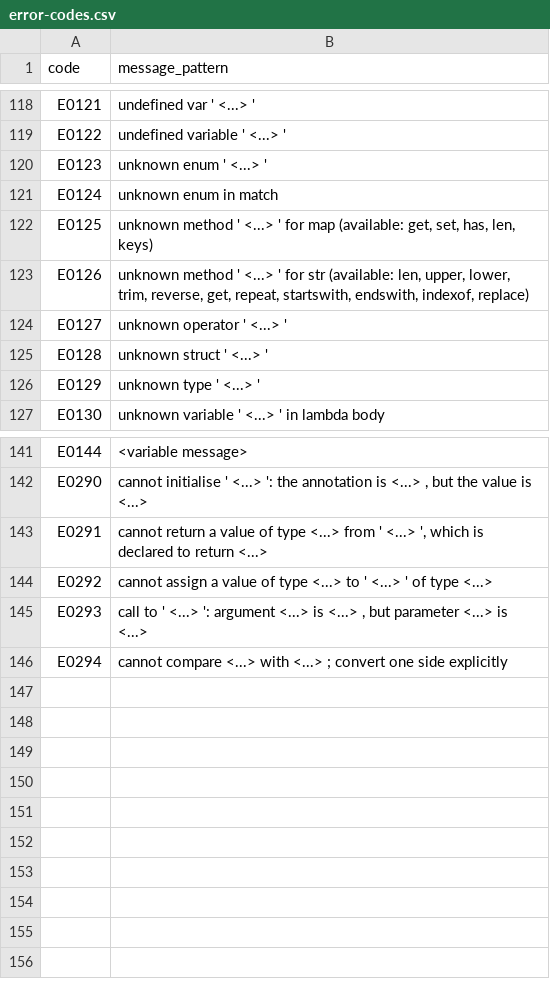
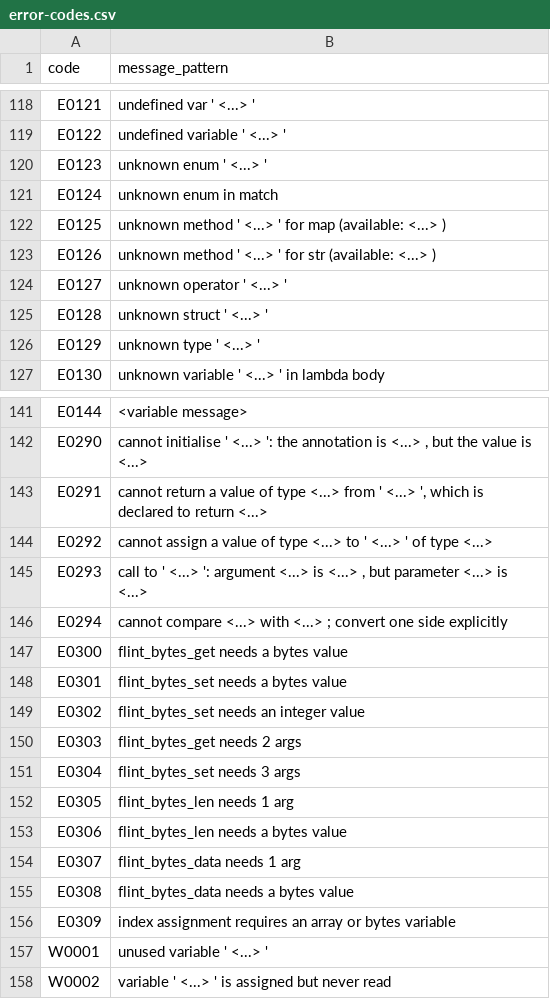
Before and after one commit to mukesh-craft/Flint, a CSV file: docs/error-codes.csv, drawn as a sheet; only a part is shown, gaps mark what is left out.

Commit message:
CLI: -o builds and runs; bytes type; native string methods; unused warnings
-o now compiles, links AND executes the native artifact it produced, then
keeps it. --no-run/--build-only is the explicit build-only escape hatch.
Every host-binary path (fresh AOT, module-cache hit, binary-cache hit, QBE)
runs through one hook after a successful link, so a failed build never
executes a stale file and nothing is executed twice. tests/test_cli_run.sh
is 48 checks.

bytes: a scoped i8 buffer with the same {i8*, i64} ABI as [i64], checked
b[i] reads/writes, distinct type in the checker, and no full M7 generics.
The primes control drops from 509.5 ms ([i64]) to 185.8 ms (bytes), at
1-byte C parity (195.5 ms), without dropping checks.

Native string methods: capitalize, title, lstrip, rstrip, contains,
count, is_empty plus the compact/underscored aliases, all rewritten to
flint_str_* at parse time. One table feeds dispatch, arity checks and
diagnostics.

Unused-variable warnings: W0001 (unused) and W0002 (assigned but never
read), with the Rust underscore opt-out, parameters/match/destructure
included, imports linted against their own file, JSON output, and
--no-warn-unused/-Wno-unused. Warnings never fail a build and are
re-emitted on cache hits.

Docs: README, STATE, benchmarks/README and the language roadmap carry the
measured numbers; error catalogues cover the new E0300-E0309 and W0001/
W0002 codes. Fast battery: 27/27. Self-host fixed point: byte-identical.

```diff
--- a/docs/error-codes.csv
+++ b/docs/error-codes.csv
@@ -121,4 +121,4 @@ E0123,"unknown enum ' <...> '"
 E0124,"unknown enum in match"
-E0125,"unknown method ' <...> ' for map (available: get, set, has, len, keys)"
-E0126,"unknown method ' <...> ' for str (available: len, upper, lower, trim, reverse, get, repeat, startswith, endswith, indexof, replace)"
+E0125,"unknown method ' <...> ' for map (available: <...> )"
+E0126,"unknown method ' <...> ' for str (available: <...> )"
 E0127,"unknown operator ' <...> '"
@@ -146 +146,13 @@ E0293,"call to ' <...> ': argument <...> is <...> , but parameter <...> is <...>
 E0294,"cannot compare <...> with <...> ; convert one side explicitly"
+E0300,"flint_bytes_get needs a bytes value"
+E0301,"flint_bytes_set needs a bytes value"
+E0302,"flint_bytes_set needs an integer value"
+E0303,"flint_bytes_get needs 2 args"
+E0304,"flint_bytes_set needs 3 args"
+E0305,"flint_bytes_len needs 1 arg"
+E0306,"flint_bytes_len needs a bytes value"
+E0307,"flint_bytes_data needs 1 arg"
+E0308,"flint_bytes_data needs a bytes value"
+E0309,"index assignment requires an array or bytes variable"
+W0001,"unused variable ' <...> '"
+W0002,"variable ' <...> ' is assigned but never read"
```
Also changed, not shown: 44 other files.
